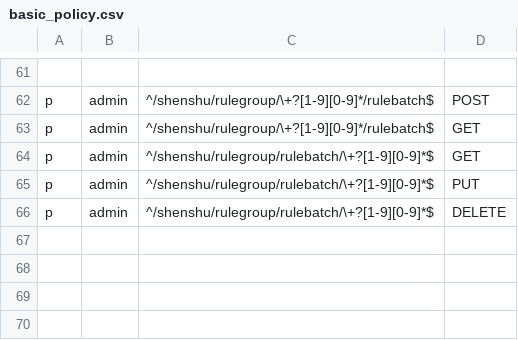
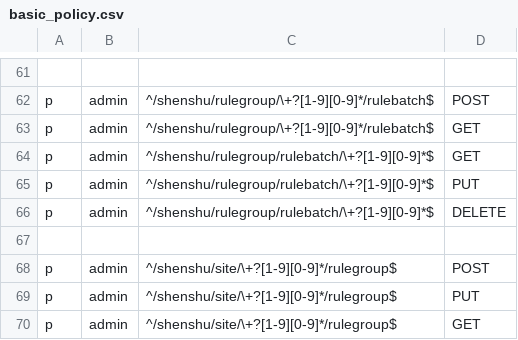
Before and after one commit to jixindatech/shenshu, a CSV file: admin/etc/basic_policy.csv, drawn as a sheet; only a part is shown, gaps mark what is left out; the diff names each change by its address in the sheet, - before the commit and + after, or states it on an @@ line.

Commit message:
associate site with rulegroup

```diff
--- a/admin/etc/basic_policy.csv
+++ b/admin/etc/basic_policy.csv
+row 67: (empty)
+row 68: p | admin | ^/shenshu/site/\+?[1-9][0-9]*/rulegroup$ | POST
+row 69: p | admin | ^/shenshu/site/\+?[1-9][0-9]*/rulegroup$ | PUT
+row 70: p | admin | ^/shenshu/site/\+?[1-9][0-9]*/rulegroup$ | GET
```
Also changed, not shown: 7 other files.
